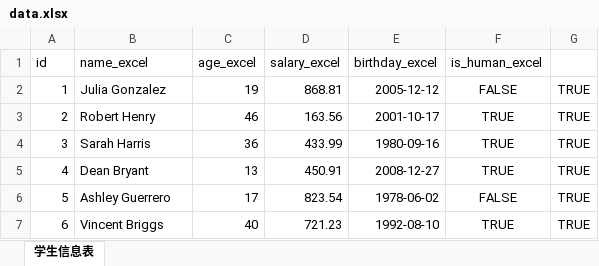
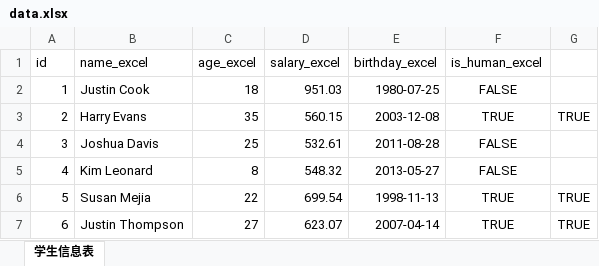
Before and after one commit to xzmeng/-, an Excel workbook: core/data.xlsx, sheet 学生信息表, drawn as a sheet; only a part is shown; values as stored, in another font and other column widths than the file's, no borders; the diff covers the shown part only; the diff names each change by its address in the sheet, - before the commit and + after, or states it on an @@ line.

```diff
--- a/core/data.xlsx (sheet 学生信息表)
+++ b/core/data.xlsx (sheet 学生信息表)
-B2 (name_excel): Julia Gonzalez
+B2 (name_excel): Justin Cook
-C2 (age_excel): 19
+C2 (age_excel): 18
-D2 (salary_excel): 868.81
+D2 (salary_excel): 951.03
-E2 (birthday_excel): 2005-12-12
+E2 (birthday_excel): 1980-07-25
-G2: TRUE
+G2: (empty)
-B3 (name_excel): Robert Henry
+B3 (name_excel): Harry Evans
-C3 (age_excel): 46
+C3 (age_excel): 35
-D3 (salary_excel): 163.56
+D3 (salary_excel): 560.15
-E3 (birthday_excel): 2001-10-17
+E3 (birthday_excel): 2003-12-08
-B4 (name_excel): Sarah Harris
+B4 (name_excel): Joshua Davis
-C4 (age_excel): 36
+C4 (age_excel): 25
-D4 (salary_excel): 433.99
+D4 (salary_excel): 532.61
-E4 (birthday_excel): 1980-09-16
+E4 (birthday_excel): 2011-08-28
-F4:F5 (is_human_excel): TRUE
+F4:F5 (is_human_excel): FALSE
-G4:G5: TRUE
+G4:G5: (empty)
-B5 (name_excel): Dean Bryant
+B5 (name_excel): Kim Leonard
-C5 (age_excel): 13
+C5 (age_excel): 8
-D5 (salary_excel): 450.91
+D5 (salary_excel): 548.32
-E5 (birthday_excel): 2008-12-27
+E5 (birthday_excel): 2013-05-27
-B6 (name_excel): Ashley Guerrero
+B6 (name_excel): Susan Mejia
-C6 (age_excel): 17
+C6 (age_excel): 22
-D6 (salary_excel): 823.54
+D6 (salary_excel): 699.54
-E6 (birthday_excel): 1978-06-02
+E6 (birthday_excel): 1998-11-13
-F6 (is_human_excel): FALSE
+F6 (is_human_excel): TRUE
-B7 (name_excel): Vincent Briggs
+B7 (name_excel): Justin Thompson
-C7 (age_excel): 40
+C7 (age_excel): 27
-D7 (salary_excel): 721.23
+D7 (salary_excel): 623.07
-E7 (birthday_excel): 1992-08-10
+E7 (birthday_excel): 2007-04-14
```
Also changed, not shown: 468 edited cells elsewhere in this sheet, 29 other files.
